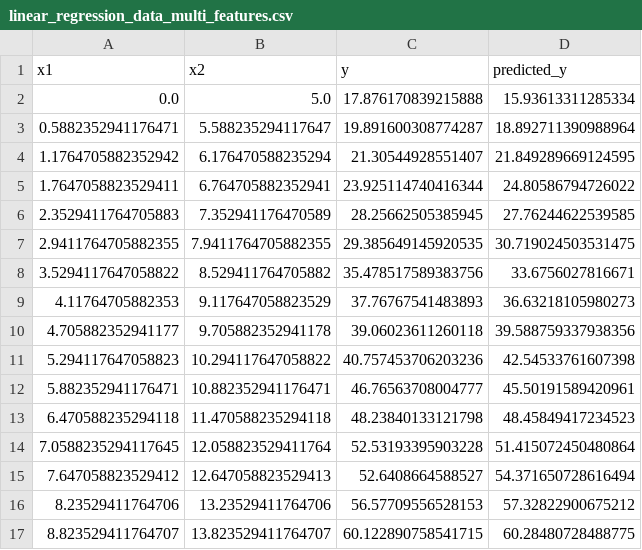
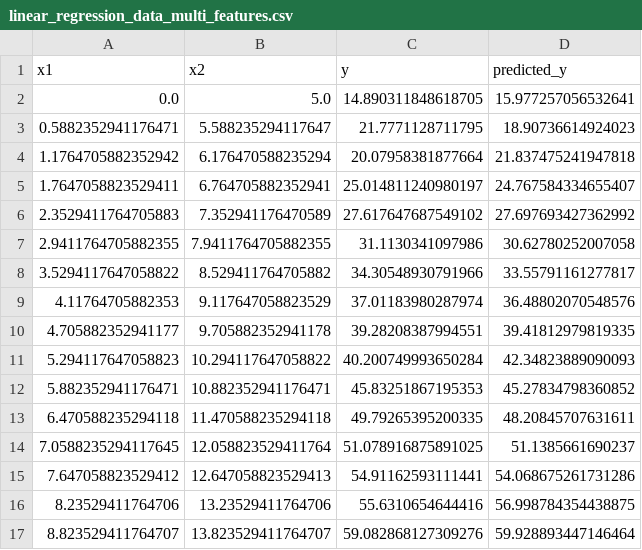
Before and after one commit to NaveenGumaste/Python-ML, a CSV file: linear_regression_data_multi_features.csv, drawn as a sheet; only a part is shown; the diff covers the shown part only.

Commit message:
Multivariate linear regression

```diff
--- a/linear_regression_data_multi_features.csv
+++ b/linear_regression_data_multi_features.csv
@@ -1,17 +1,17 @@
 x1,x2,y,predicted_y
-0.0,5.0,17.876170839215888,15.93613311285334
-0.5882352941176471,5.588235294117647,19.891600308774287,18.892711390988964
-1.1764705882352942,6.176470588235294,21.30544928551407,21.849289669124595
-1.7647058823529411,6.764705882352941,23.925114740416344,24.80586794726022
-2.3529411764705883,7.352941176470589,28.25662505385945,27.76244622539585
-2.9411764705882355,7.9411764705882355,29.385649145920535,30.719024503531475
-3.5294117647058822,8.529411764705882,35.478517589383756,33.6756027816671
-4.11764705882353,9.117647058823529,37.76767541483893,36.63218105980273
-4.705882352941177,9.705882352941178,39.06023611260118,39.588759337938356
-5.294117647058823,10.294117647058822,40.757453706203236,42.54533761607398
-5.882352941176471,10.882352941176471,46.76563708004777,45.50191589420961
-6.470588235294118,11.470588235294118,48.23840133121798,48.45849417234523
-7.0588235294117645,12.058823529411764,52.53193395903228,51.415072450480864
-7.647058823529412,12.647058823529413,52.6408664588527,54.371650728616494
-8.23529411764706,13.23529411764706,56.57709556528153,57.32822900675212
-8.823529411764707,13.823529411764707,60.122890758541715,60.28480728488775
+0.0,5.0,14.890311848618705,15.977257056532641
+0.5882352941176471,5.588235294117647,21.7771128711795,18.90736614924023
+1.1764705882352942,6.176470588235294,20.07958381877664,21.837475241947818
+1.7647058823529411,6.764705882352941,25.014811240980197,24.767584334655407
+2.3529411764705883,7.352941176470589,27.617647687549102,27.697693427362992
+2.9411764705882355,7.9411764705882355,31.1130341097986,30.62780252007058
+3.5294117647058822,8.529411764705882,34.30548930791966,33.55791161277817
+4.11764705882353,9.117647058823529,37.01183980287974,36.48802070548576
+4.705882352941177,9.705882352941178,39.28208387994551,39.41812979819335
+5.294117647058823,10.294117647058822,40.200749993650284,42.34823889090093
+5.882352941176471,10.882352941176471,45.83251867195353,45.27834798360852
+6.470588235294118,11.470588235294118,49.79265395200335,48.20845707631611
+7.0588235294117645,12.058823529411764,51.078916875891025,51.1385661690237
+7.647058823529412,12.647058823529413,54.91162593111441,54.068675261731286
+8.23529411764706,13.23529411764706,55.6310654644416,56.998784354438875
+8.823529411764707,13.823529411764707,59.082868127309276,59.928893447146464
```
Also changed, not shown: 38 edited cells elsewhere in this file, 2 other files.
